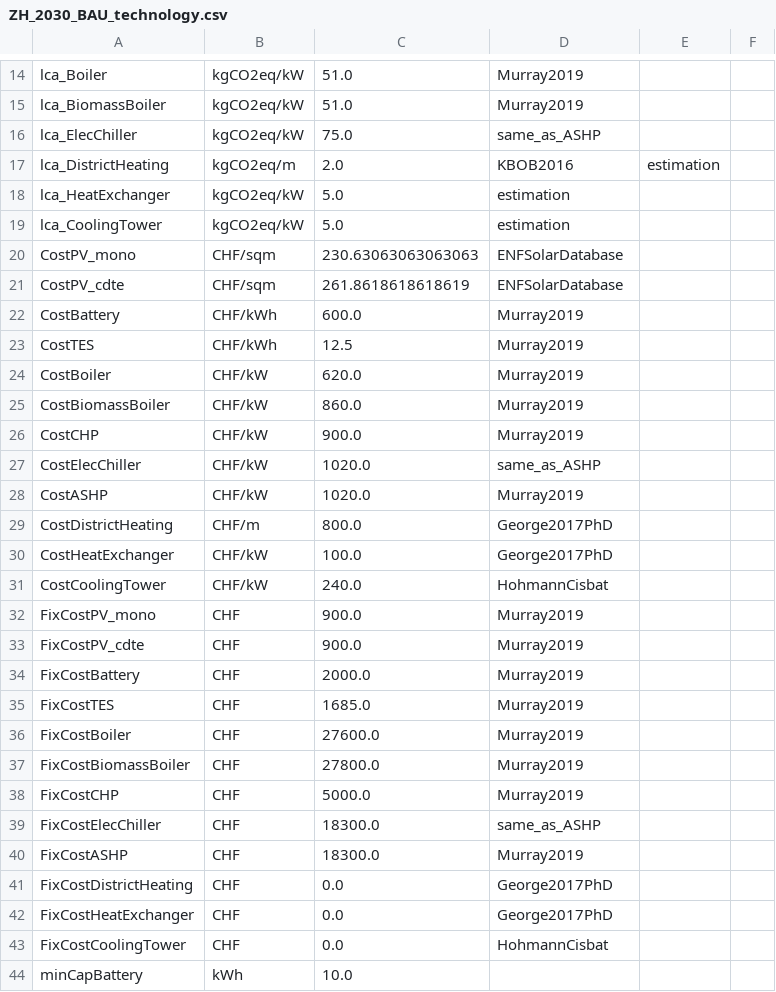
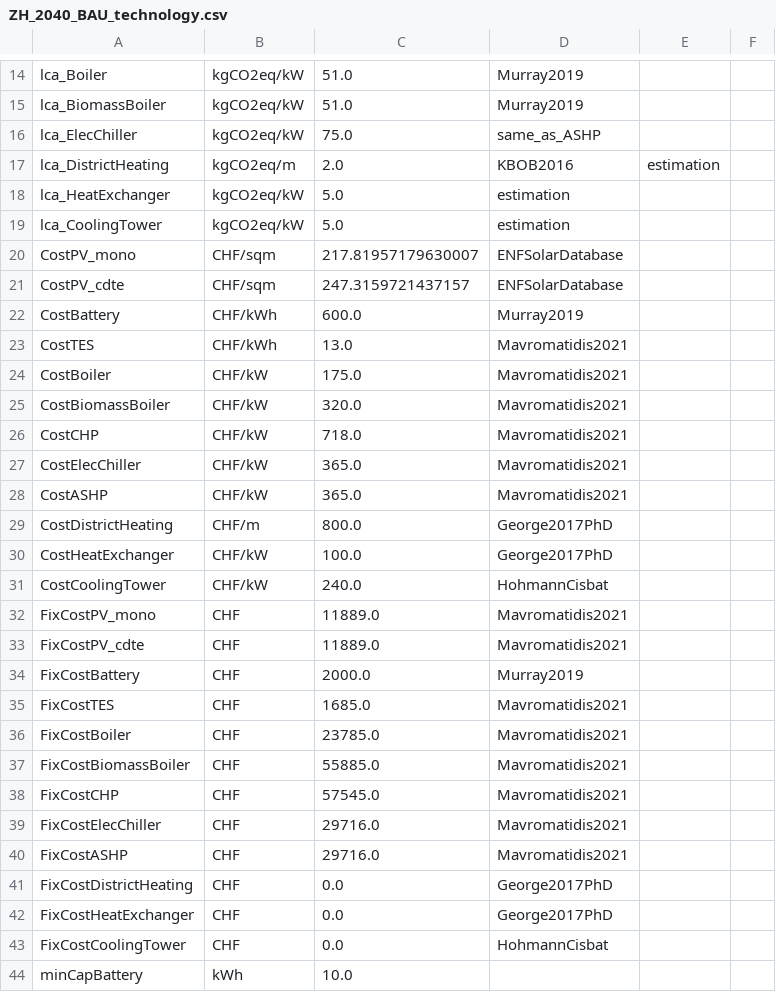
Before and after one commit to christophwaibel/EnergyHubs, a CSV file: CplexEnergyHubs/SBE22MultiPeriodPV/data/inputs_debugging/ZH_2040_BAU_technology.csv (was CplexEnergyHubs/SBE22MultiPeriodPV/data/inputs/ZH_2030_BAU_technology.csv), drawn as a sheet; only a part is shown, gaps mark what is left out; the diff covers the shown part only.

```diff
--- a/CplexEnergyHubs/SBE22MultiPeriodPV/data/inputs/ZH_2030_BAU_technology.csv
+++ b/CplexEnergyHubs/SBE22MultiPeriodPV/data/inputs_debugging/ZH_2040_BAU_technology.csv
@@ -19,11 +19,11 @@ lca_HeatExchanger,kgCO2eq/kW,5.0,estimation,,
 lca_CoolingTower,kgCO2eq/kW,5.0,estimation,,
-CostPV_mono,CHF/sqm,230.63063063063063,ENFSolarDatabase,,
-CostPV_cdte,CHF/sqm,261.8618618618619,ENFSolarDatabase,,
+CostPV_mono,CHF/sqm,217.81957179630007,ENFSolarDatabase,,
+CostPV_cdte,CHF/sqm,247.3159721437157,ENFSolarDatabase,,
 CostBattery,CHF/kWh,600.0,Murray2019,,
-CostTES,CHF/kWh,12.5,Murray2019,,
-CostBoiler,CHF/kW,620.0,Murray2019,,
-CostBiomassBoiler,CHF/kW,860.0,Murray2019,,
-CostCHP,CHF/kW,900.0,Murray2019,,
-CostElecChiller,CHF/kW,1020.0,same_as_ASHP,,
-CostASHP,CHF/kW,1020.0,Murray2019,,
+CostTES,CHF/kWh,13.0,Mavromatidis2021,,
+CostBoiler,CHF/kW,175.0,Mavromatidis2021,,
+CostBiomassBoiler,CHF/kW,320.0,Mavromatidis2021,,
+CostCHP,CHF/kW,718.0,Mavromatidis2021,,
+CostElecChiller,CHF/kW,365.0,Mavromatidis2021,,
+CostASHP,CHF/kW,365.0,Mavromatidis2021,,
 CostDistrictHeating,CHF/m,800.0,George2017PhD,,
@@ -31,11 +31,11 @@ CostHeatExchanger,CHF/kW,100.0,George2017PhD,,
 CostCoolingTower,CHF/kW,240.0,HohmannCisbat,,
-FixCostPV_mono,CHF,900.0,Murray2019,,
-FixCostPV_cdte,CHF,900.0,Murray2019,,
+FixCostPV_mono,CHF,11889.0,Mavromatidis2021,,
+FixCostPV_cdte,CHF,11889.0,Mavromatidis2021,,
 FixCostBattery,CHF,2000.0,Murray2019,,
-FixCostTES,CHF,1685.0,Murray2019,,
-FixCostBoiler,CHF,27600.0,Murray2019,,
-FixCostBiomassBoiler,CHF,27800.0,Murray2019,,
-FixCostCHP,CHF,5000.0,Murray2019,,
-FixCostElecChiller,CHF,18300.0,same_as_ASHP,,
-FixCostASHP,CHF,18300.0,Murray2019,,
+FixCostTES,CHF,1685.0,Mavromatidis2021,,
+FixCostBoiler,CHF,23785.0,Mavromatidis2021,,
+FixCostBiomassBoiler,CHF,55885.0,Mavromatidis2021,,
+FixCostCHP,CHF,57545.0,Mavromatidis2021,,
+FixCostElecChiller,CHF,29716.0,Mavromatidis2021,,
+FixCostASHP,CHF,29716.0,Mavromatidis2021,,
 FixCostDistrictHeating,CHF,0.0,George2017PhD,,
```
Also changed, not shown: 49 edited cells elsewhere in this file, CplexEnergyHubs/SBE22MultiPeriodPV/data/inputs_debugging/ZH_2020_BAU_technology.csv, CplexEnergyHubs/SBE22MultiPeriodPV/data/inputs_debugging/ZH_2050_BAU_technology.csv, 52 other files.
